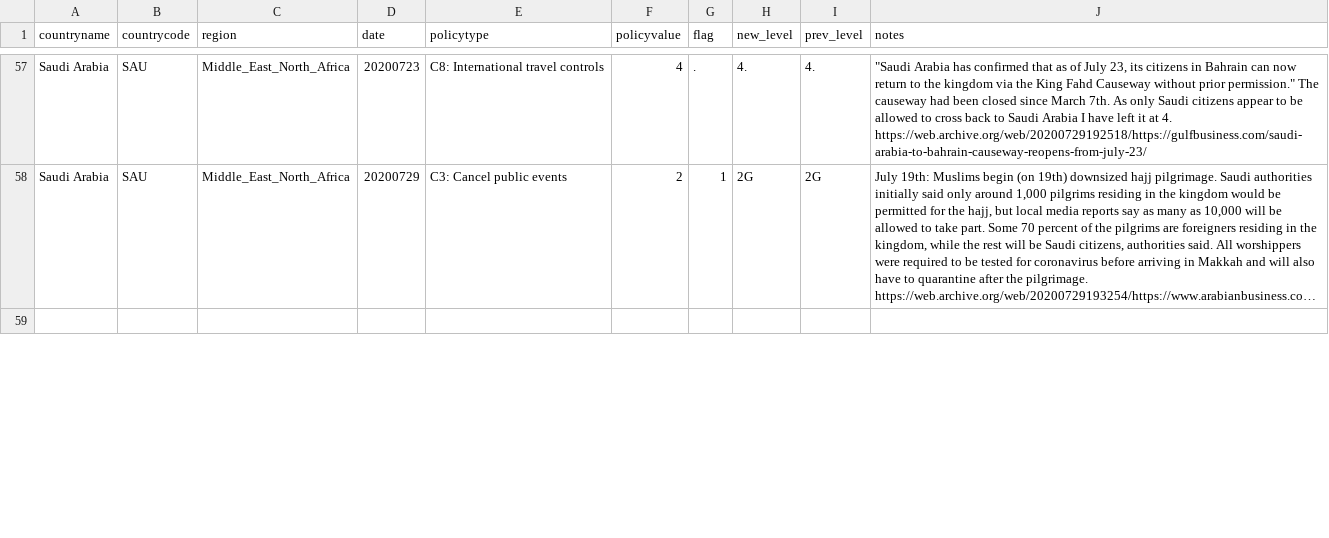
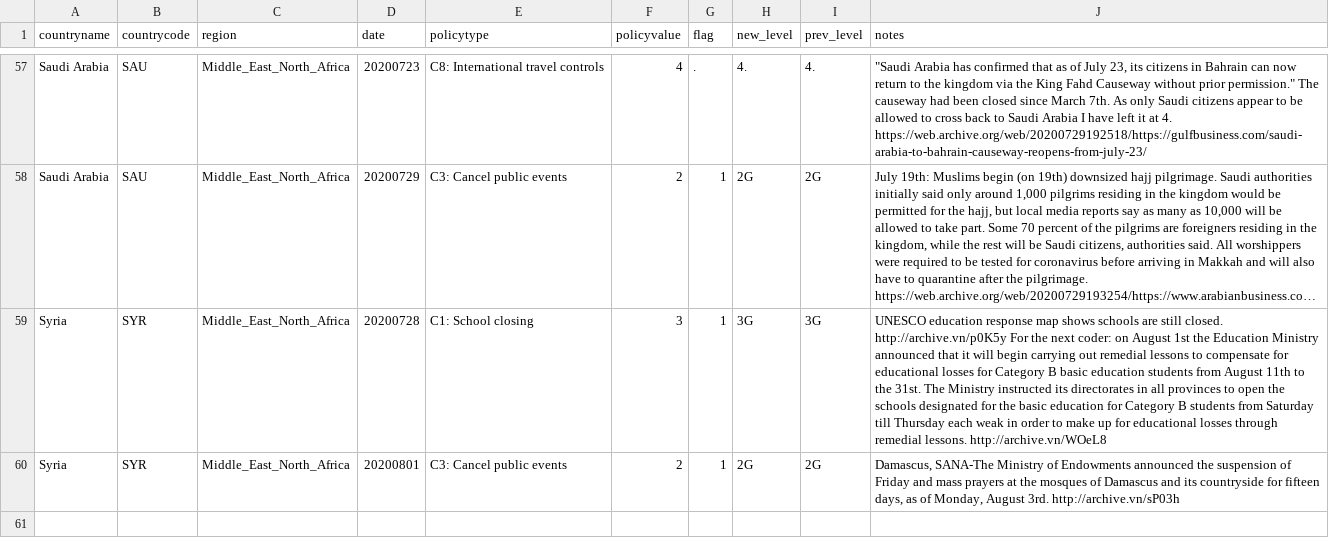
Before and after one commit to OxCGRT/covid-policy-scratchpad, a CSV file: regional_changes/latest_Middle_East_North_Africa.csv, drawn as a sheet; only a part is shown, gaps mark what is left out; long unchanged cells end in …; the diff covers the shown part only; the diff names each change by its address in the sheet, - before the commit and + after, or states it on an @@ line.

```diff
--- a/regional_changes/latest_Middle_East_North_Africa.csv
+++ b/regional_changes/latest_Middle_East_North_Africa.csv
+row 59: Syria | SYR | Middle_East_North_Africa | 20200728 | C1: School closing | 3 | 1 | 3G | 3G | UNESCO education response map shows schools are still closed. http://archive.vn/p0K5y For the next coder: on August 1st the Education Ministry announced that it will begin carrying out remedial lessons to compensate for educational losses for Category B basic education students from August 11th to the 31st. The Ministry instructed its directorates in all provinces to open the schools designated for the basic education for Category B students from Saturday till Thursday each weak in order to make up for educational losses through remedial lessons. http://archive.vn/WOeL8
+row 60: Syria | SYR | Middle_East_North_Africa | 20200801 | C3: Cancel public events | 2 | 1 | 2G | 2G | Damascus, SANA-The Ministry of Endowments announced the suspension of Friday and mass prayers at the mosques of Damascus and its countryside for fifteen days, as of Monday, August 3rd. http://archive.vn/sP03h
```
Also changed, not shown: 1 added row, 1 removed row and 1 edited cell elsewhere in this file, regional_changes/latest_East_Asia_Pacific.csv, regional_changes/latest_Latin_America_Caribbean.csv, 13 other files.
